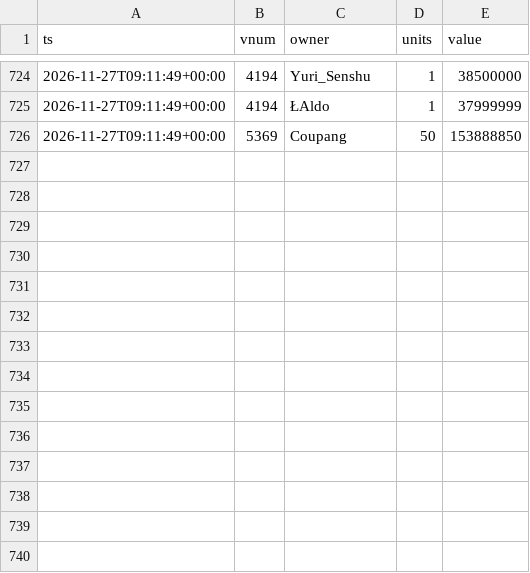
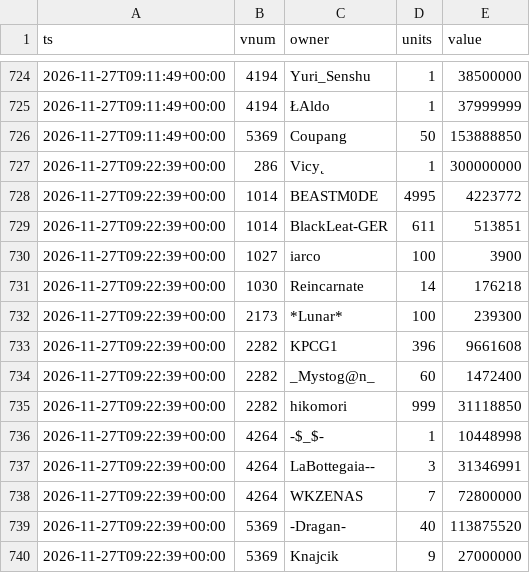
Before and after one commit to SantaCF/nosbazar-tracket, a CSV file: data/owners/2026-11-27.csv, drawn as a sheet; only a part is shown, gaps mark what is left out.

```diff
--- a/data/owners/2026-11-27.csv
+++ b/data/owners/2026-11-27.csv
@@ -726 +726,15 @@ ts,vnum,owner,units,value
 2026-11-27T09:11:49+00:00,5369,Coupang,50,153888850
+2026-11-27T09:22:39+00:00,286,Vicy˛,1,300000000
+2026-11-27T09:22:39+00:00,1014,BEASTM0DE,4995,4223772
+2026-11-27T09:22:39+00:00,1014,BlackLeat-GER,611,513851
+2026-11-27T09:22:39+00:00,1027,iarco,100,3900
+2026-11-27T09:22:39+00:00,1030,Reincarnate,14,176218
+2026-11-27T09:22:39+00:00,2173,*Lunar*,100,239300
+2026-11-27T09:22:39+00:00,2282,KPCG1,396,9661608
+2026-11-27T09:22:39+00:00,2282,_Mystog@n_,60,1472400
+2026-11-27T09:22:39+00:00,2282,hikomori,999,31118850
+2026-11-27T09:22:39+00:00,4264,-$_$-,1,10448998
+2026-11-27T09:22:39+00:00,4264,LaBottegaia--,3,31346991
+2026-11-27T09:22:39+00:00,4264,WKZENAS,7,72800000
+2026-11-27T09:22:39+00:00,5369,-Dragan-,40,113875520
+2026-11-27T09:22:39+00:00,5369,Knajcik,9,27000000
```
Also changed, not shown: data/flow.csv, data/latest.csv, 7 other files.
